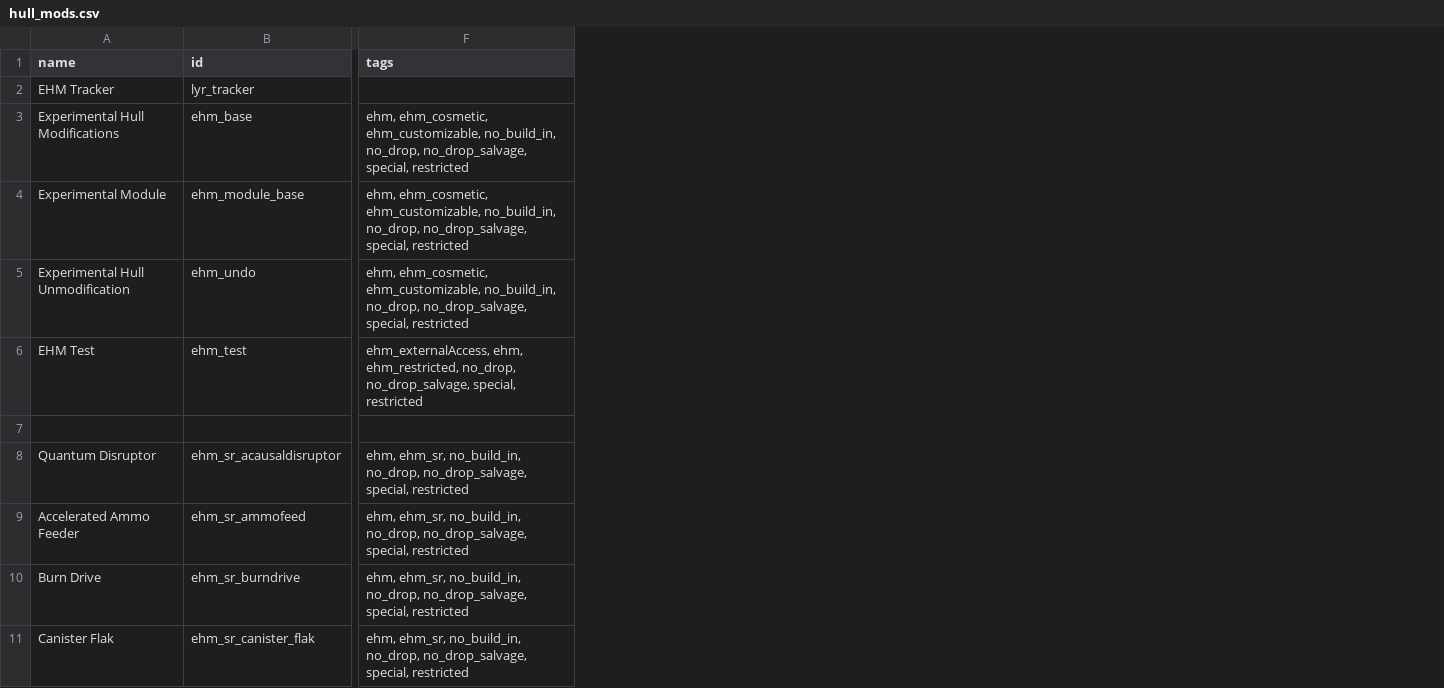
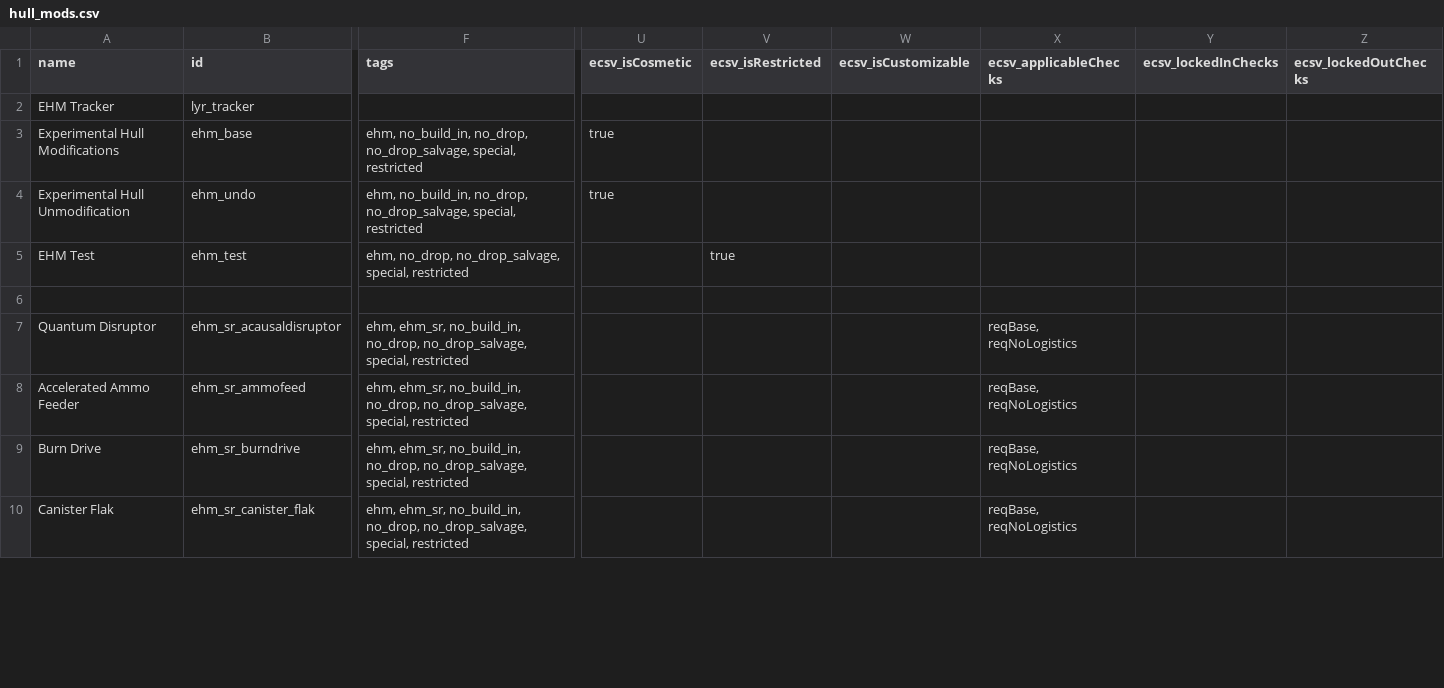
Before and after one commit to lyravega/lyr_ehm, a CSV file: data/hullmods/hull_mods.csv, drawn as a sheet; only a part is shown, gaps mark what is left out; removed rows and columns are numbered as before the commit, all else as after; rows hold the shown columns only; the diff covers the shown part only; the diff names each change by its address in the sheet, - before the commit and + after, or states it on an @@ line.

```diff
--- a/data/hullmods/hull_mods.csv
+++ b/data/hullmods/hull_mods.csv
+column U (ecsv_isCosmetic), rows 3-4: true | true
+column V (ecsv_isRestricted), row 5: true
+column W (ecsv_isCustomizable), empty
+column X (ecsv_applicableChecks), rows 7-10: all reqBase, reqNoLogistics
+column Y (ecsv_lockedInChecks), empty
+column Z (ecsv_lockedOutChecks), empty
-F3 (tags): ehm, ehm_cosmetic, ehm_customizable, no_build_in, no_drop,…
+F3 (tags): ehm, no_build_in, no_drop,…
-row 4: Experimental Module | ehm_module_base | ehm, ehm_cosmetic, ehm_customizable, no_build_in, no_drop, no_drop_salvage, special, restricted
-F4 (tags): ehm, ehm_cosmetic, ehm_customizable, no_build_in, no_drop,…
+F4 (tags): ehm, no_build_in, no_drop,…
-F5 (tags): ehm_externalAccess, ehm, ehm_restricted, no_drop, no_drop_salvage,…
+F5 (tags): ehm, no_drop, no_drop_salvage,…
```
Also changed, not shown: 36 edited cells elsewhere in this file, 17 other files.
